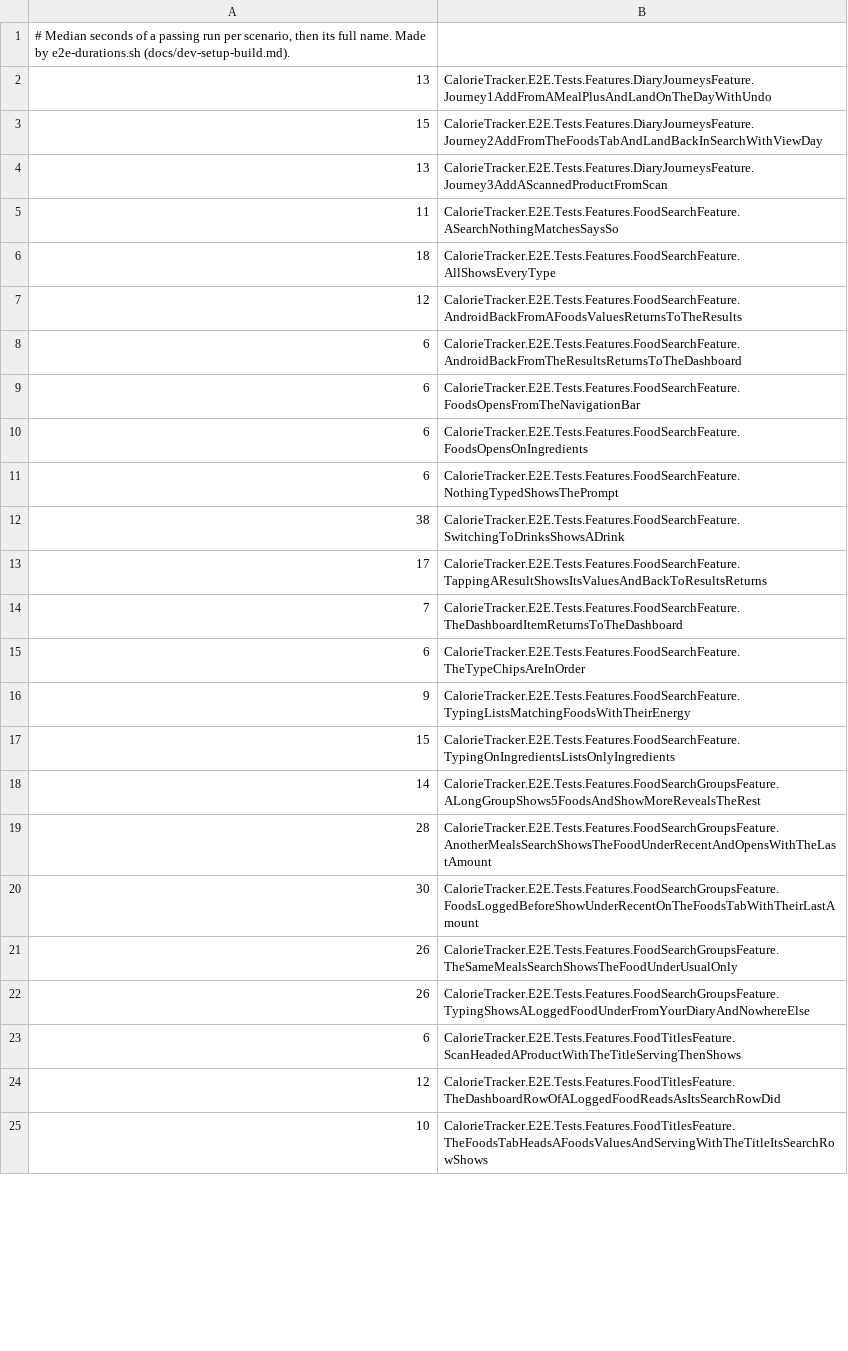
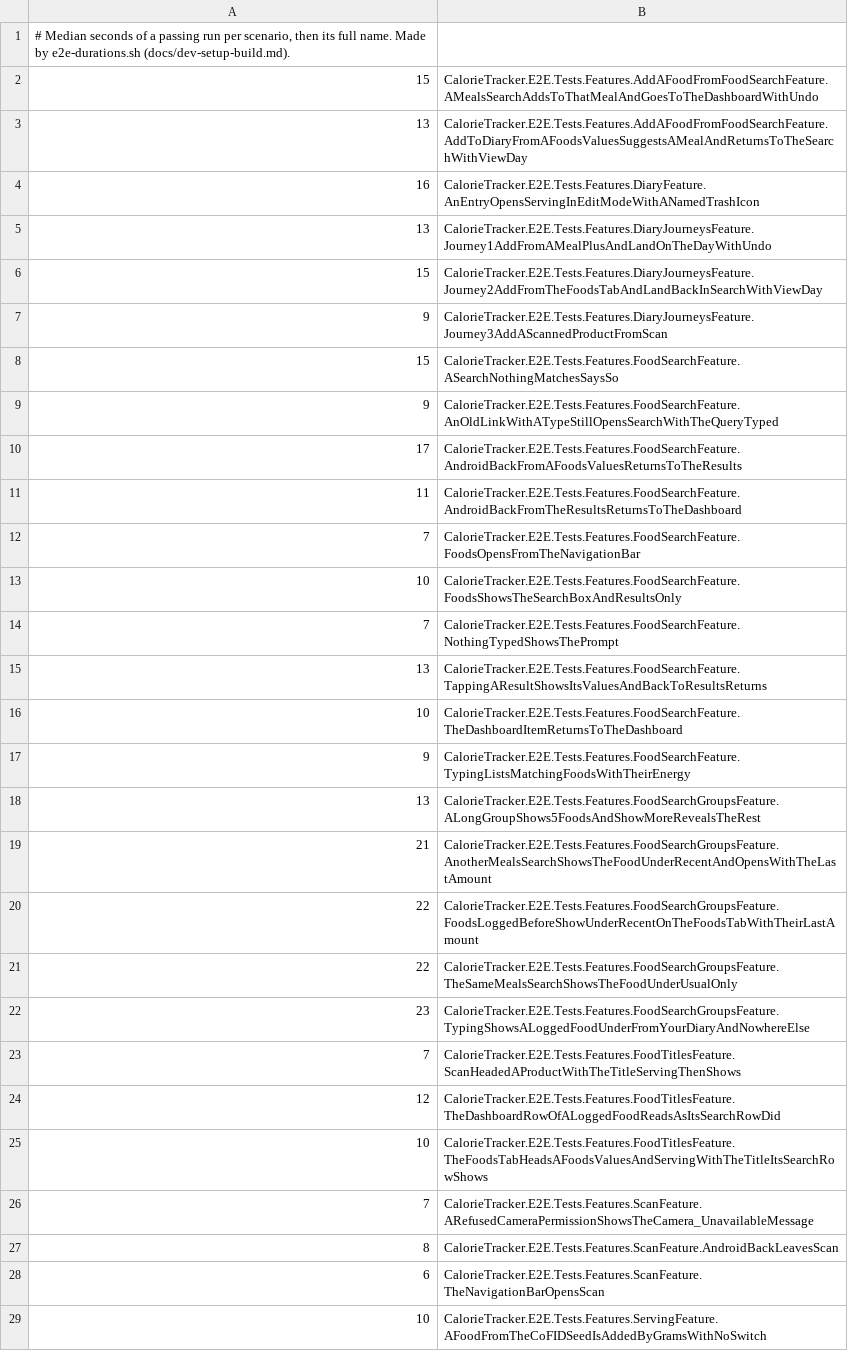
Before and after one commit to marty-shields/calorie-tracker-app, a TSV file: .github/e2e-durations.tsv, drawn as a sheet; only a part is shown; the diff covers the shown part only.

```diff
--- a/.github/e2e-durations.tsv
+++ b/.github/e2e-durations.tsv
@@ -1,25 +1,29 @@
 # Median seconds of a passing run per scenario, then its full name. Made by e2e-durations.sh (docs/dev-setup-build.md).
+15	CalorieTracker.E2E.Tests.Features.AddAFoodFromFoodSearchFeature.AMealsSearchAddsToThatMealAndGoesToTheDashboardWithUndo
+13	CalorieTracker.E2E.Tests.Features.AddAFoodFromFoodSearchFeature.AddToDiaryFromAFoodsValuesSuggestsAMealAndReturnsToTheSearchWithViewDay
+16	CalorieTracker.E2E.Tests.Features.DiaryFeature.AnEntryOpensServingInEditModeWithANamedTrashIcon
 13	CalorieTracker.E2E.Tests.Features.DiaryJourneysFeature.Journey1AddFromAMealPlusAndLandOnTheDayWithUndo
 15	CalorieTracker.E2E.Tests.Features.DiaryJourneysFeature.Journey2AddFromTheFoodsTabAndLandBackInSearchWithViewDay
-13	CalorieTracker.E2E.Tests.Features.DiaryJourneysFeature.Journey3AddAScannedProductFromScan
-11	CalorieTracker.E2E.Tests.Features.FoodSearchFeature.ASearchNothingMatchesSaysSo
-18	CalorieTracker.E2E.Tests.Features.FoodSearchFeature.AllShowsEveryType
-12	CalorieTracker.E2E.Tests.Features.FoodSearchFeature.AndroidBackFromAFoodsValuesReturnsToTheResults
-6	CalorieTracker.E2E.Tests.Features.FoodSearchFeature.AndroidBackFromTheResultsReturnsToTheDashboard
-6	CalorieTracker.E2E.Tests.Features.FoodSearchFeature.FoodsOpensFromTheNavigationBar
-6	CalorieTracker.E2E.Tests.Features.FoodSearchFeature.FoodsOpensOnIngredients
-6	CalorieTracker.E2E.Tests.Features.FoodSearchFeature.NothingTypedShowsThePrompt
-38	CalorieTracker.E2E.Tests.Features.FoodSearchFeature.SwitchingToDrinksShowsADrink
-17	CalorieTracker.E2E.Tests.Features.FoodSearchFeature.TappingAResultShowsItsValuesAndBackToResultsReturns
-7	CalorieTracker.E2E.Tests.Features.FoodSearchFeature.TheDashboardItemReturnsToTheDashboard
-6	CalorieTracker.E2E.Tests.Features.FoodSearchFeature.TheTypeChipsAreInOrder
+9	CalorieTracker.E2E.Tests.Features.DiaryJourneysFeature.Journey3AddAScannedProductFromScan
+15	CalorieTracker.E2E.Tests.Features.FoodSearchFeature.ASearchNothingMatchesSaysSo
+9	CalorieTracker.E2E.Tests.Features.FoodSearchFeature.AnOldLinkWithATypeStillOpensSearchWithTheQueryTyped
+17	CalorieTracker.E2E.Tests.Features.FoodSearchFeature.AndroidBackFromAFoodsValuesReturnsToTheResults
+11	CalorieTracker.E2E.Tests.Features.FoodSearchFeature.AndroidBackFromTheResultsReturnsToTheDashboard
+7	CalorieTracker.E2E.Tests.Features.FoodSearchFeature.FoodsOpensFromTheNavigationBar
+10	CalorieTracker.E2E.Tests.Features.FoodSearchFeature.FoodsShowsTheSearchBoxAndResultsOnly
+7	CalorieTracker.E2E.Tests.Features.FoodSearchFeature.NothingTypedShowsThePrompt
+13	CalorieTracker.E2E.Tests.Features.FoodSearchFeature.TappingAResultShowsItsValuesAndBackToResultsReturns
+10	CalorieTracker.E2E.Tests.Features.FoodSearchFeature.TheDashboardItemReturnsToTheDashboard
 9	CalorieTracker.E2E.Tests.Features.FoodSearchFeature.TypingListsMatchingFoodsWithTheirEnergy
-15	CalorieTracker.E2E.Tests.Features.FoodSearchFeature.TypingOnIngredientsListsOnlyIngredients
-14	CalorieTracker.E2E.Tests.Features.FoodSearchGroupsFeature.ALongGroupShows5FoodsAndShowMoreRevealsTheRest
-28	CalorieTracker.E2E.Tests.Features.FoodSearchGroupsFeature.AnotherMealsSearchShowsTheFoodUnderRecentAndOpensWithTheLastAmount
-30	CalorieTracker.E2E.Tests.Features.FoodSearchGroupsFeature.FoodsLoggedBeforeShowUnderRecentOnTheFoodsTabWithTheirLastAmount
-26	CalorieTracker.E2E.Tests.Features.FoodSearchGroupsFeature.TheSameMealsSearchShowsTheFoodUnderUsualOnly
-26	CalorieTracker.E2E.Tests.Features.FoodSearchGroupsFeature.TypingShowsALoggedFoodUnderFromYourDiaryAndNowhereElse
-6	CalorieTracker.E2E.Tests.Features.FoodTitlesFeature.ScanHeadedAProductWithTheTitleServingThenShows
+13	CalorieTracker.E2E.Tests.Features.FoodSearchGroupsFeature.ALongGroupShows5FoodsAndShowMoreRevealsTheRest
+21	CalorieTracker.E2E.Tests.Features.FoodSearchGroupsFeature.AnotherMealsSearchShowsTheFoodUnderRecentAndOpensWithTheLastAmount
+22	CalorieTracker.E2E.Tests.Features.FoodSearchGroupsFeature.FoodsLoggedBeforeShowUnderRecentOnTheFoodsTabWithTheirLastAmount
+22	CalorieTracker.E2E.Tests.Features.FoodSearchGroupsFeature.TheSameMealsSearchShowsTheFoodUnderUsualOnly
+23	CalorieTracker.E2E.Tests.Features.FoodSearchGroupsFeature.TypingShowsALoggedFoodUnderFromYourDiaryAndNowhereElse
+7	CalorieTracker.E2E.Tests.Features.FoodTitlesFeature.ScanHeadedAProductWithTheTitleServingThenShows
 12	CalorieTracker.E2E.Tests.Features.FoodTitlesFeature.TheDashboardRowOfALoggedFoodReadsAsItsSearchRowDid
 10	CalorieTracker.E2E.Tests.Features.FoodTitlesFeature.TheFoodsTabHeadsAFoodsValuesAndServingWithTheTitleItsSearchRowShows
+7	CalorieTracker.E2E.Tests.Features.ScanFeature.ARefusedCameraPermissionShowsTheCamera_UnavailableMessage
+8	CalorieTracker.E2E.Tests.Features.ScanFeature.AndroidBackLeavesScan
+6	CalorieTracker.E2E.Tests.Features.ScanFeature.TheNavigationBarOpensScan
+10	CalorieTracker.E2E.Tests.Features.ServingFeature.AFoodFromTheCoFIDSeedIsAddedByGramsWithNoSwitch
```
Also changed, not shown: 7 added rows and 2 edited cells elsewhere in this file.
